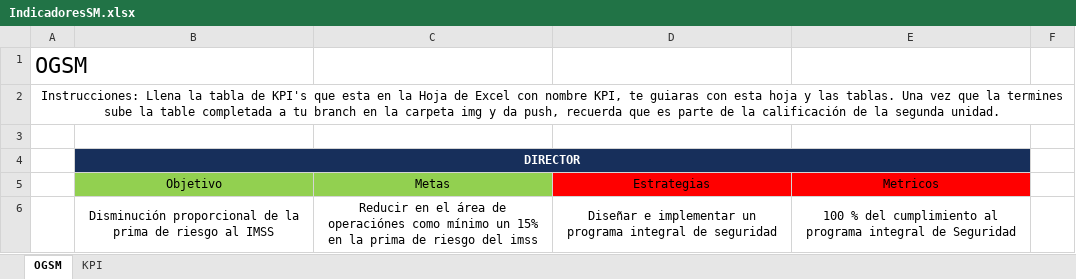
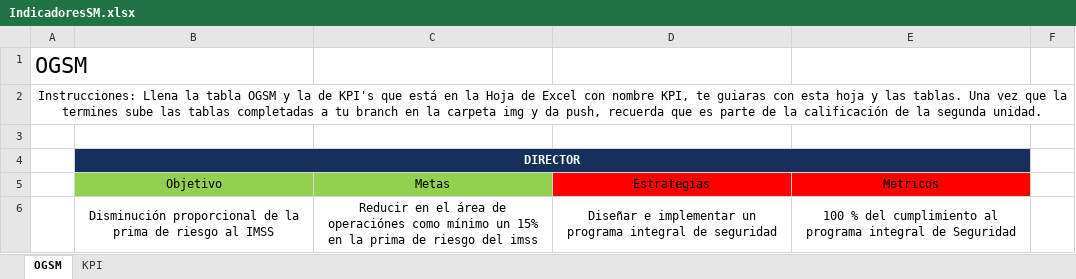
Before and after one commit to DrLAlbertoAngelesH/SistemasDeManufactura-2024, an Excel workbook: Diapositivas/Sem-7/IndicadoresSM.xlsx, sheet OGSM, drawn as a sheet; only a part is shown; values as stored, in another font and other column widths than the file's, no borders; charts and pictures not drawn; the diff names each change by its address in the sheet, - before the commit and + after, or states it on an @@ line.

Commit message:
Se actualiza documento de indicadores kpi

```diff
--- a/Diapositivas/Sem-7/IndicadoresSM.xlsx (sheet OGSM)
+++ b/Diapositivas/Sem-7/IndicadoresSM.xlsx (sheet OGSM)
-A2: …la tabla de KPI's que esta en la Hoja de Excel con nombre KPI, te guiaras con esta hoja y las tablas. Una vez que la termines sube la table completada a tu…
+A2: …la tabla OGSM y la de KPI's que está en la Hoja de Excel con nombre KPI, te guiaras con esta hoja y las tablas. Una vez que la termines sube las tablas completadas a tu…
```
